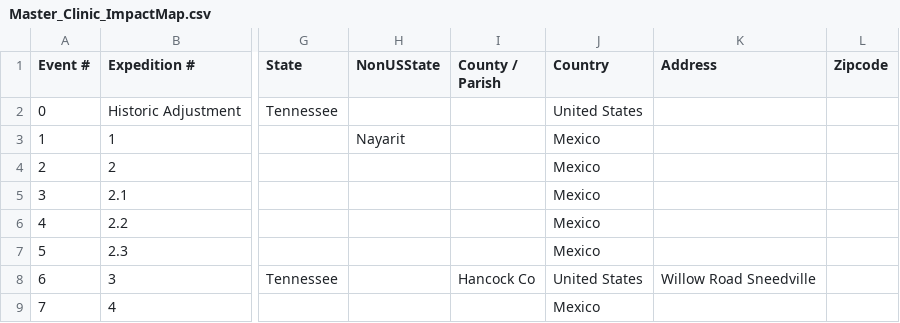
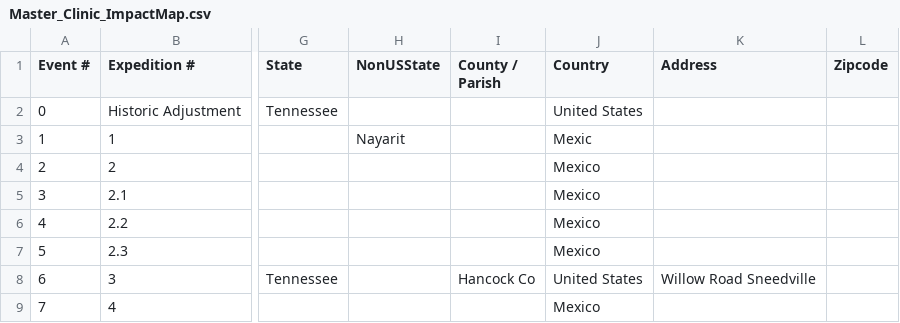
Before and after one commit to ITDeptAdmin/ImpactMap, a CSV file: data/Master_Clinic_ImpactMap.csv, drawn as a sheet; only a part is shown, gaps mark what is left out; the diff names each change by its address in the sheet, - before the commit and + after, or states it on an @@ line.

Commit message:
Updated by: Cody - test

```diff
--- a/data/Master_Clinic_ImpactMap.csv
+++ b/data/Master_Clinic_ImpactMap.csv
-J3 (Country): Mexico
+J3 (Country): Mexic
```
